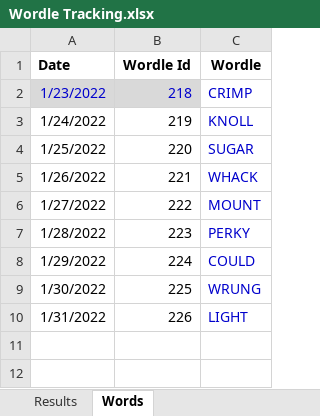
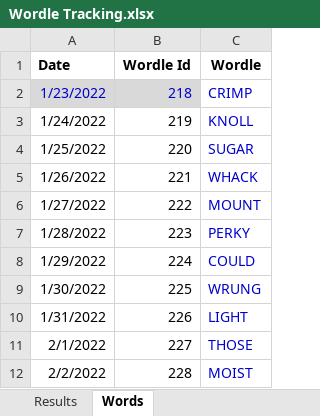
Before and after one commit to RoBtheSloB/WordleTracking, an Excel workbook: Wordle Tracking.xlsx, sheet Words, drawn as a sheet; values as stored, in another font and other column widths than the file's, no borders; the diff names each change by its address in the sheet, - before the commit and + after, or states it on an @@ line.

```diff
--- a/Wordle Tracking.xlsx (sheet Words)
+++ b/Wordle Tracking.xlsx (sheet Words)
+row 11: 2/1/2022 | 227 | THOSE
+row 12: 2/2/2022 | 228 | MOIST
```
Also changed, not shown: sheet Results.
